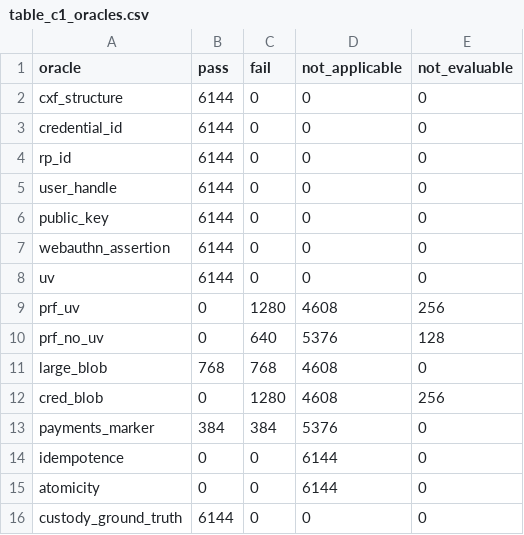
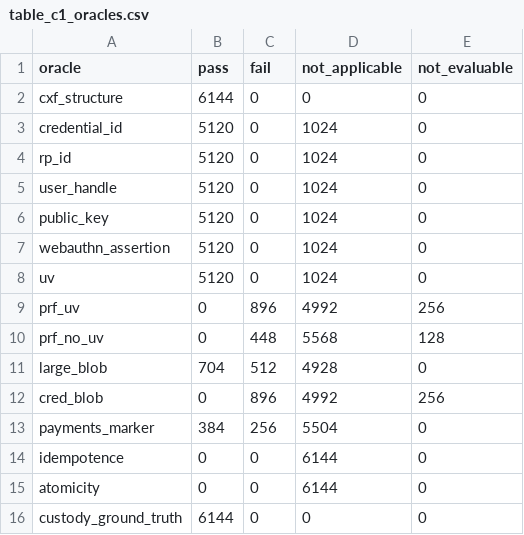
Before and after one commit to fedequark/PasskeyTransit, a CSV file: paper/current/table_c1_oracles.csv, drawn as a sheet.

```diff
--- a/paper/current/table_c1_oracles.csv
+++ b/paper/current/table_c1_oracles.csv
@@ -2,13 +2,13 @@ oracle,pass,fail,not_applicable,not_evaluable
 cxf_structure,6144,0,0,0
-credential_id,6144,0,0,0
-rp_id,6144,0,0,0
-user_handle,6144,0,0,0
-public_key,6144,0,0,0
-webauthn_assertion,6144,0,0,0
-uv,6144,0,0,0
-prf_uv,0,1280,4608,256
-prf_no_uv,0,640,5376,128
-large_blob,768,768,4608,0
-cred_blob,0,1280,4608,256
-payments_marker,384,384,5376,0
+credential_id,5120,0,1024,0
+rp_id,5120,0,1024,0
+user_handle,5120,0,1024,0
+public_key,5120,0,1024,0
+webauthn_assertion,5120,0,1024,0
+uv,5120,0,1024,0
+prf_uv,0,896,4992,256
+prf_no_uv,0,448,5568,128
+large_blob,704,512,4928,0
+cred_blob,0,896,4992,256
+payments_marker,384,256,5504,0
 idempotence,0,0,6144,0
```
Also changed, not shown: paper/current/table_c1_estimands.csv, paper/current/table_c2_mutations.csv, 8 other files.
